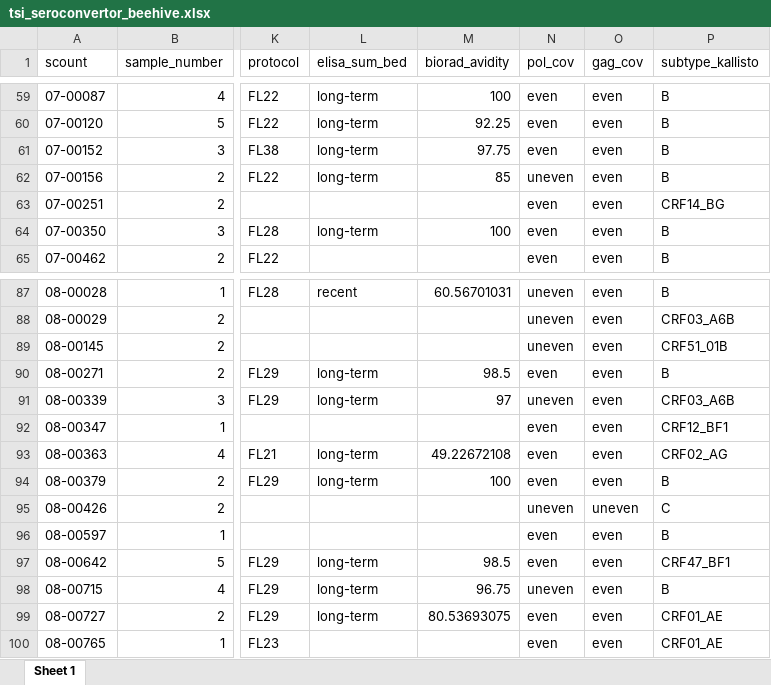
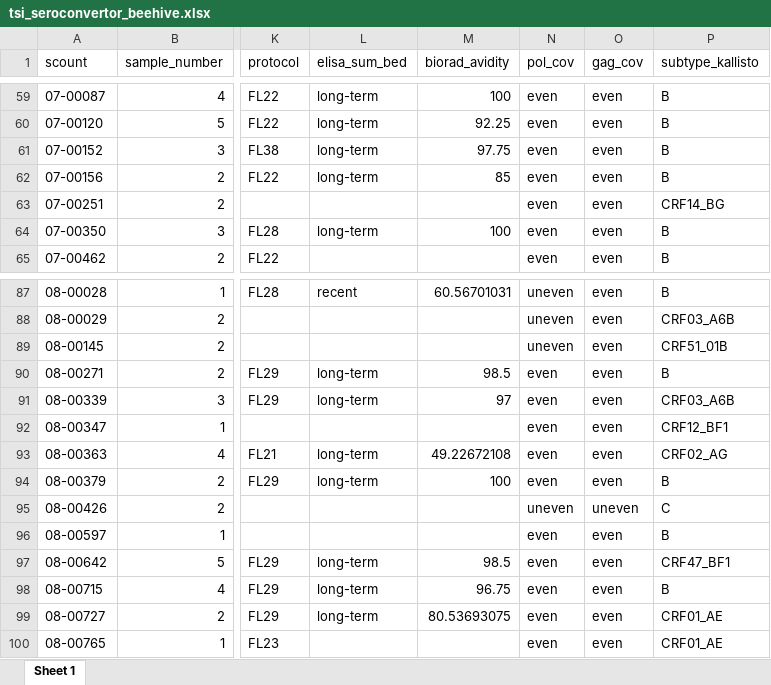
Before and after one commit to vera-rykalina/rki_tsi_retraining, an Excel workbook: inputs/tsi_seroconvertor_beehive.xlsx, sheet Sheet 1, drawn as a sheet; only a part is shown, gaps mark what is left out; values as stored, in another font and other column widths than the file's, no borders; the diff names each change by its address in the sheet, - before the commit and + after, or states it on an @@ line.

Commit message:
Update sample table for input

```diff
--- a/inputs/tsi_seroconvertor_beehive.xlsx (sheet Sheet 1)
+++ b/inputs/tsi_seroconvertor_beehive.xlsx (sheet Sheet 1)
-N62 (pol_cov): uneven
+N62 (pol_cov): even
-N91 (pol_cov): uneven
+N91 (pol_cov): even
-N98 (pol_cov): uneven
+N98 (pol_cov): even
```
